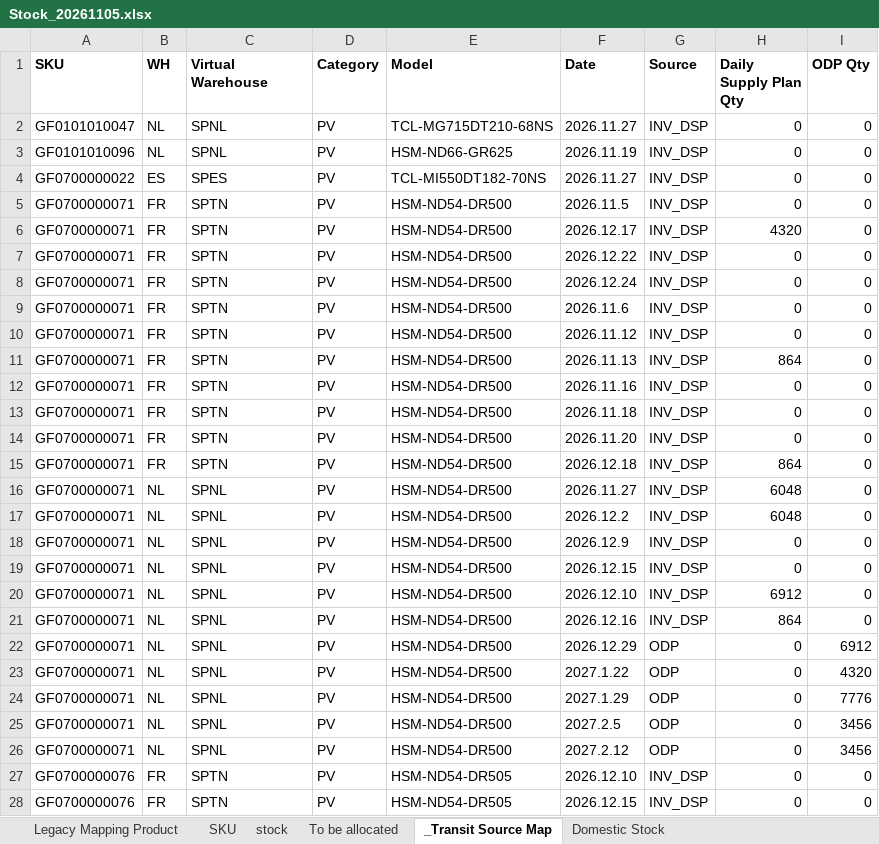
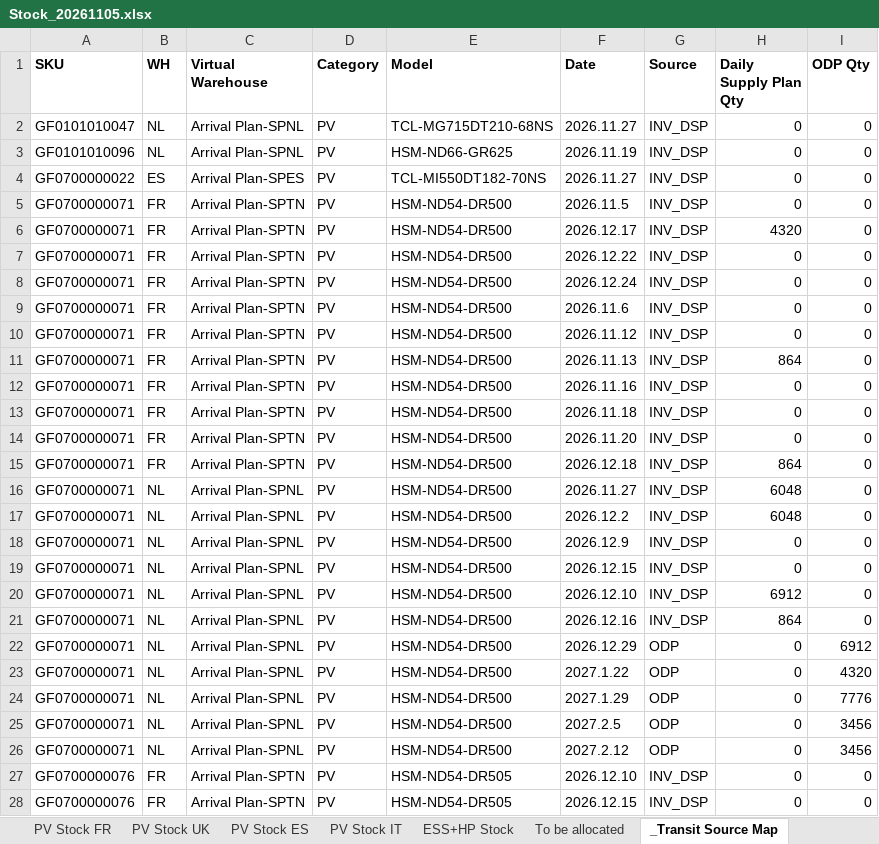
Before and after one commit to hantsuii/EUPV2026, an Excel workbook: Stcok History/Stock_20261105.xlsx, sheet _Transit Source Map, drawn as a sheet; only a part is shown; values as stored, in another font and other column widths than the file's, no borders; the diff covers the shown part only; the diff names each change by its address in the sheet, - before the commit and + after, or states it on an @@ line.

Commit message:
Update Stock_20261105.xlsx

```diff
--- a/Stcok History/Stock_20261105.xlsx (sheet _Transit Source Map)
+++ b/Stcok History/Stock_20261105.xlsx (sheet _Transit Source Map)
-sheet tab: Domestic Stock
+sheet tab: PV Stock ES
+sheet tab: PV Stock FR
+sheet tab: PV Stock UK
+sheet tab: PV Stock IT
+sheet tab: ESS+HP Stock
@@ sheet tab order changed: PV Stock FR | PV Stock UK | PV Stock ES | PV Stock IT | ESS+HP Stock | To be allocated | _Transit Source Map @@
-C2:C3 (Virtual Warehouse): SPNL
+C2:C3 (Virtual Warehouse): Arrival Plan-SPNL
-C4 (Virtual Warehouse): SPES
+C4 (Virtual Warehouse): Arrival Plan-SPES
-C5:C15 (Virtual Warehouse): SPTN
+C5:C15 (Virtual Warehouse): Arrival Plan-SPTN
-C16:C26 (Virtual Warehouse): SPNL
+C16:C26 (Virtual Warehouse): Arrival Plan-SPNL
-C27:C28 (Virtual Warehouse): SPTN
+C27:C28 (Virtual Warehouse): Arrival Plan-SPTN
```
Also changed, not shown: 542 edited cells elsewhere in this sheet, sheet PV Stock NL, sheet PV Stock ES, other sheet tabs.
